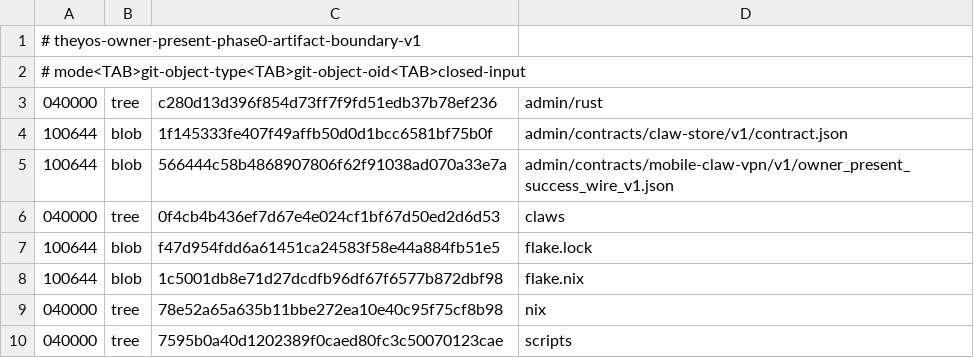
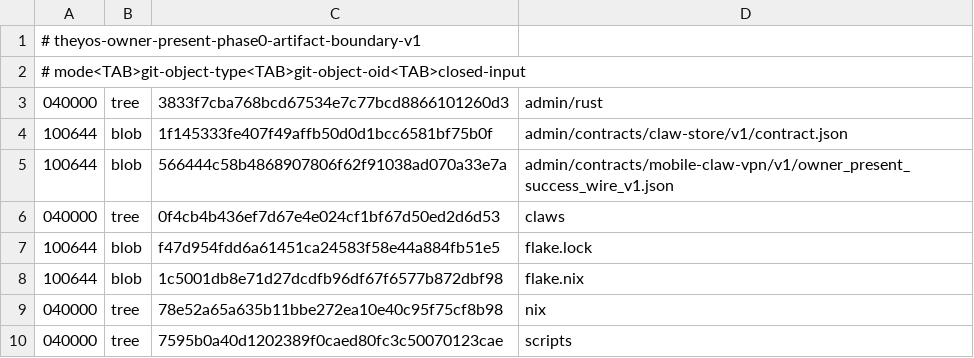
Before and after one commit to soyeht/theyos, a TSV file: admin/contracts/mobile-claw-vpn/v1/owner_present_phase0_artifact_boundary_v1.tsv, drawn as a sheet.

Commit message:
feat(claw-share): attest invite machine signer (#401)
Co-authored-by: CD407 Review <review@local>

```diff
--- a/admin/contracts/mobile-claw-vpn/v1/owner_present_phase0_artifact_boundary_v1.tsv
+++ b/admin/contracts/mobile-claw-vpn/v1/owner_present_phase0_artifact_boundary_v1.tsv
@@ -2,3 +2,3 @@
 # mode<TAB>git-object-type<TAB>git-object-oid<TAB>closed-input
-040000	tree	c280d13d396f854d73ff7f9fd51edb37b78ef236	admin/rust
+040000	tree	3833f7cba768bcd67534e7c77bcd8866101260d3	admin/rust
 100644	blob	1f145333fe407f49affb50d0d1bcc6581bf75b0f	admin/contracts/claw-store/v1/contract.json
```
Also changed, not shown: 3 other files.
